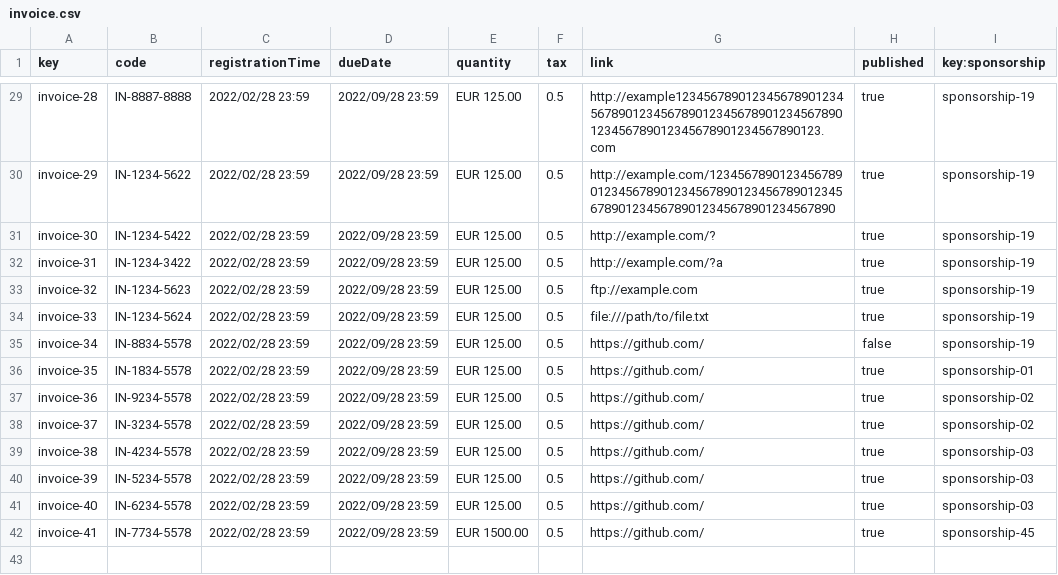
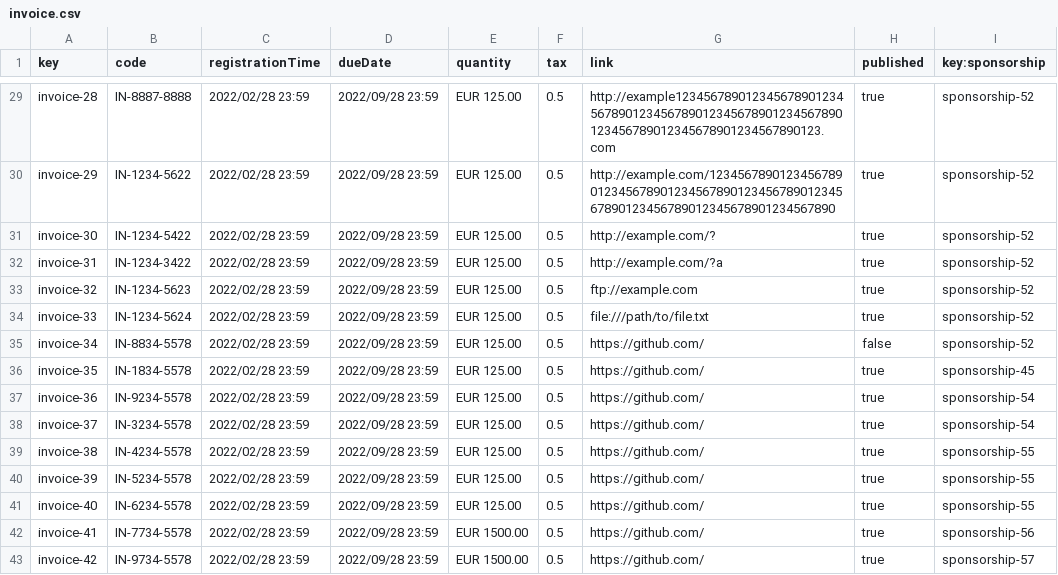
Before and after one commit to alvaroChico2408/Acme-SF-D04, a CSV file: src/main/webapp/WEB-INF/resources/sample-data/invoice.csv, drawn as a sheet; only a part is shown, gaps mark what is left out; the diff covers the shown part only; the diff names each change by its address in the sheet, - before the commit and + after, or states it on an @@ line.

```diff
--- a/src/main/webapp/WEB-INF/resources/sample-data/invoice.csv
+++ b/src/main/webapp/WEB-INF/resources/sample-data/invoice.csv
-I29:I35 (key:sponsorship): sponsorship-19
+I29:I35 (key:sponsorship): sponsorship-52
-I36 (key:sponsorship): sponsorship-01
+I36 (key:sponsorship): sponsorship-45
-I37:I38 (key:sponsorship): sponsorship-02
+I37:I38 (key:sponsorship): sponsorship-54
-I39:I41 (key:sponsorship): sponsorship-03
+I39:I41 (key:sponsorship): sponsorship-55
-I42 (key:sponsorship): sponsorship-45
+I42 (key:sponsorship): sponsorship-56
+row 43: invoice-42 | IN-9734-5578 | 2022/02/28 23:59 | 2022/09/28 23:59 | EUR 1500.00 | 0.5 | https://github.com/ | true | sponsorship-57
```
Also changed, not shown: 27 edited cells elsewhere in this file, src/main/webapp/WEB-INF/resources/sample-data/sponsorship.csv.
